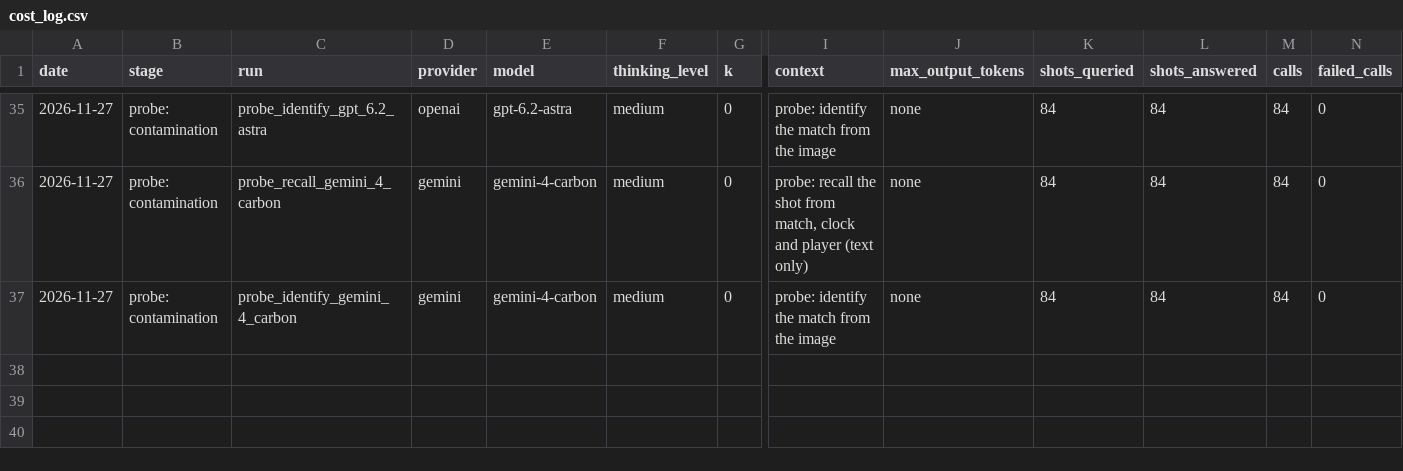
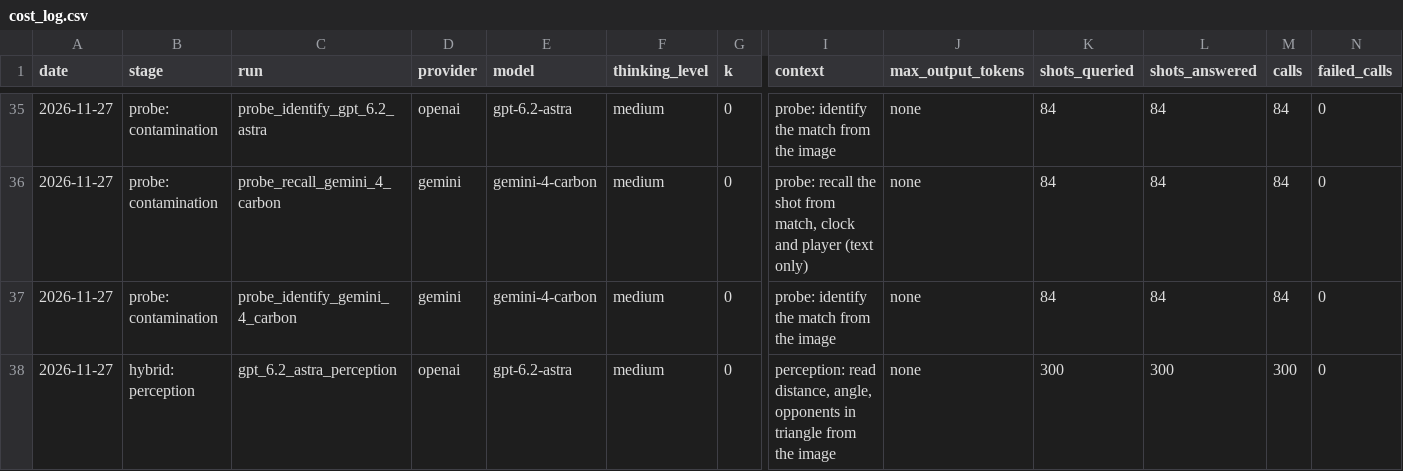
Before and after one commit to whotank/vlm-xg-benchmark, a CSV file: results/cost_log.csv, drawn as a sheet; only a part is shown, gaps mark what is left out; rows hold the shown columns only; the diff names each change by its address in the sheet, - before the commit and + after, or states it on an @@ line.

```diff
--- a/results/cost_log.csv
+++ b/results/cost_log.csv
+row 38: 2026-11-27 | hybrid: perception | gpt_6.2_astra_perception | openai | gpt-6.2-astra | medium | 0 | perception: read distance, angle, opponents in triangle from the image | none | 300 | 300 | 300 | 0
```
Also changed, not shown: 5 other files.
